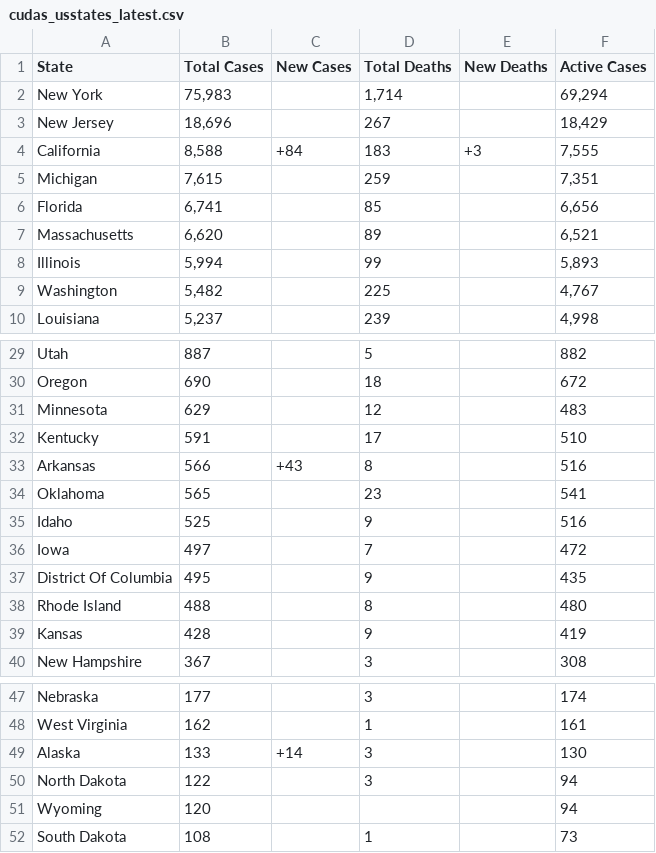
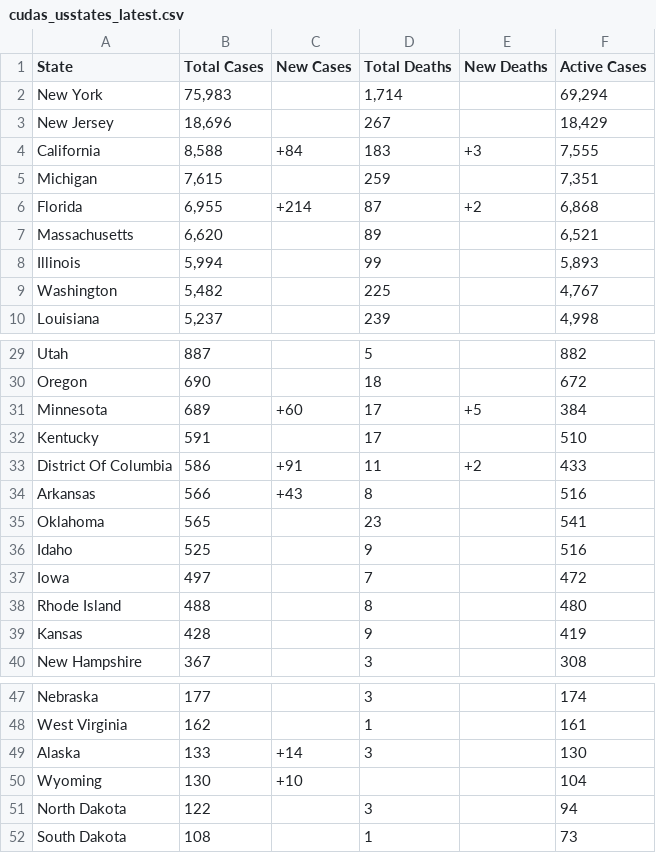
Before and after one commit to WeatherEric/covid19, a CSV file: latestdata/cudas_usstates_latest.csv, drawn as a sheet; only a part is shown, gaps mark what is left out.

Commit message:
20200401 16:15:01Z Upload

```diff
--- a/latestdata/cudas_usstates_latest.csv
+++ b/latestdata/cudas_usstates_latest.csv
@@ -5,3 +5,3 @@ California,"8,588",+84,183,+3,"7,555"
 Michigan,"7,615",,259,,"7,351"
-Florida,"6,741",,85,,"6,656"
+Florida,"6,955",+214,87,+2,"6,868"
 Massachusetts,"6,620",,89,,"6,521"
@@ -30,4 +30,5 @@ Utah,887,,5,,882
 Oregon,690,,18,,672
-Minnesota,629,,12,,483
+Minnesota,689,+60,17,+5,384
 Kentucky,591,,17,,510
+District Of Columbia,586,+91,11,+2,433
 Arkansas,566,+43,8,,516
@@ -36,3 +37,2 @@ Idaho,525,,9,,516
 Iowa,497,,7,,472
-District Of Columbia,495,,9,,435
 Rhode Island,488,,8,,480
@@ -49,4 +49,4 @@ West Virginia,162,,1,,161
 Alaska,133,+14,3,,130
+Wyoming,130,+10,,,104
 North Dakota,122,,3,,94
-Wyoming,120,,,,94
 South Dakota,108,,1,,73
```
